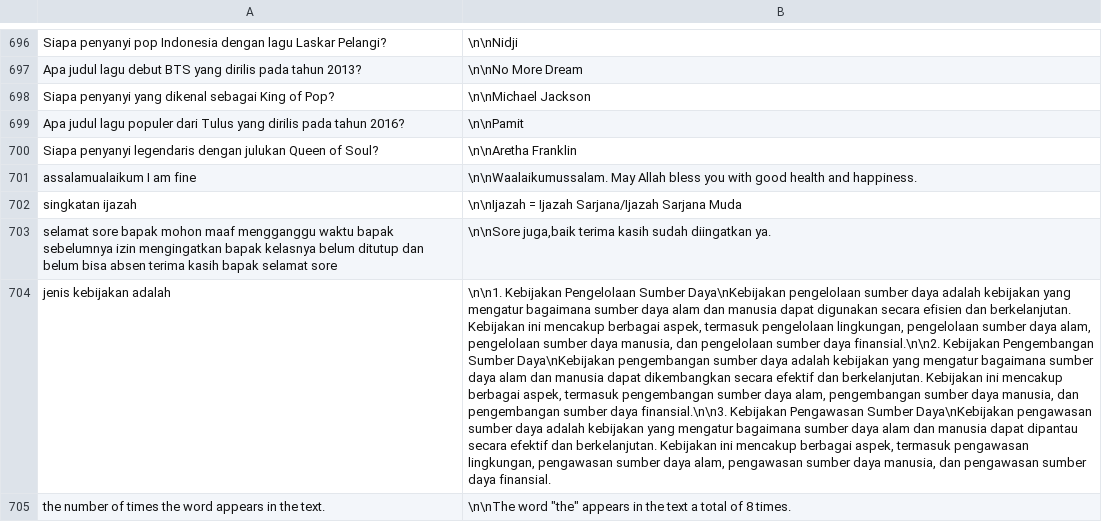
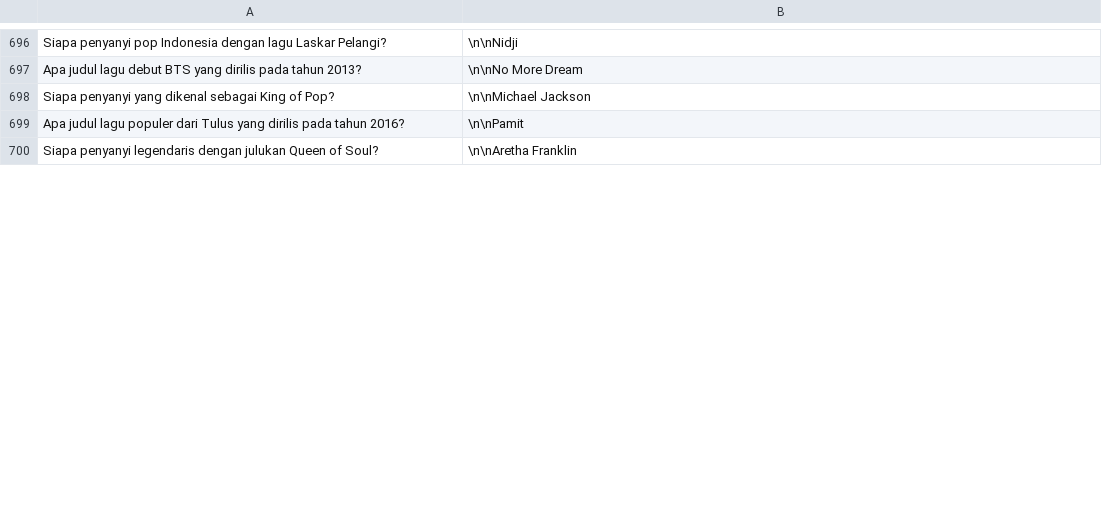
Before and after one commit to Barokah-AI/dataset, a CSV file: juwita-1002-2001/1002-2001.csv, drawn as a sheet; only a part is shown, gaps mark what is left out; removed rows and columns are numbered as before the commit, all else as after; the diff covers the shown part only; the diff names each change by its address in the sheet, - before the commit and + after, or states it on an @@ line.

Commit message:
cleaning dataset 18

```diff
--- a/juwita-1002-2001/1002-2001.csv
+++ b/juwita-1002-2001/1002-2001.csv
-row 701: assalamualaikum I am fine | \n\nWaalaikumussalam. May Allah bless you with good health and happiness.
-row 702: singkatan ijazah | \n\nIjazah = Ijazah Sarjana/Ijazah Sarjana Muda
-row 703: selamat sore bapak mohon maaf mengganggu waktu bapak sebelumnya izin mengingatkan bapak kelasnya belum ditutup dan belum bisa absen terima kasih bapak selamat sore | \n\nSore juga,baik terima kasih sudah diingatkan ya.
-row 704: jenis kebijakan adalah | \n\n1. Kebijakan Pengelolaan Sumber Daya\nKebijakan pengelolaan sumber daya adalah kebijakan yang mengatur bagaimana sumber daya alam dan manusia dapat digunakan secara efisien dan berkelanjutan. Kebijakan ini mencakup berbagai aspek, termasuk pengelolaan lingkungan, pengelolaan sumber daya alam, pengelolaan sumber daya manusia, dan pengelolaan sumber daya finansial.\n\n2. Kebijakan Pengembangan Sumber Daya\nKebijakan pengembangan sumber daya adalah kebijakan yang mengatur bagaimana sumber daya alam dan manusia dapat dikembangkan secara efektif dan berkelanjutan. Kebijakan ini mencakup berbagai aspek, termasuk pengembangan sumber daya alam, pengembangan sumber daya manusia, dan pengembangan sumber daya finansial.\n\n3. Kebijakan Pengawasan Sumber Daya\nKebijakan pengawasan sumber daya adalah kebijakan yang mengatur bagaimana sumber daya alam dan manusia dapat dipantau secara efektif dan berkelanjutan. Kebijakan ini mencakup berbagai aspek, termasuk pengawasan lingkungan, pengawasan sumber daya alam, pengawasan sumber daya manusia, dan pengawasan sumber daya finansial.
-row 705: the number of times the word appears in the text. | \n\nThe word "the" appears in the text a total of 8 times.
```
Also changed, not shown: 10 added rows and 5 removed rows elsewhere in this file.
